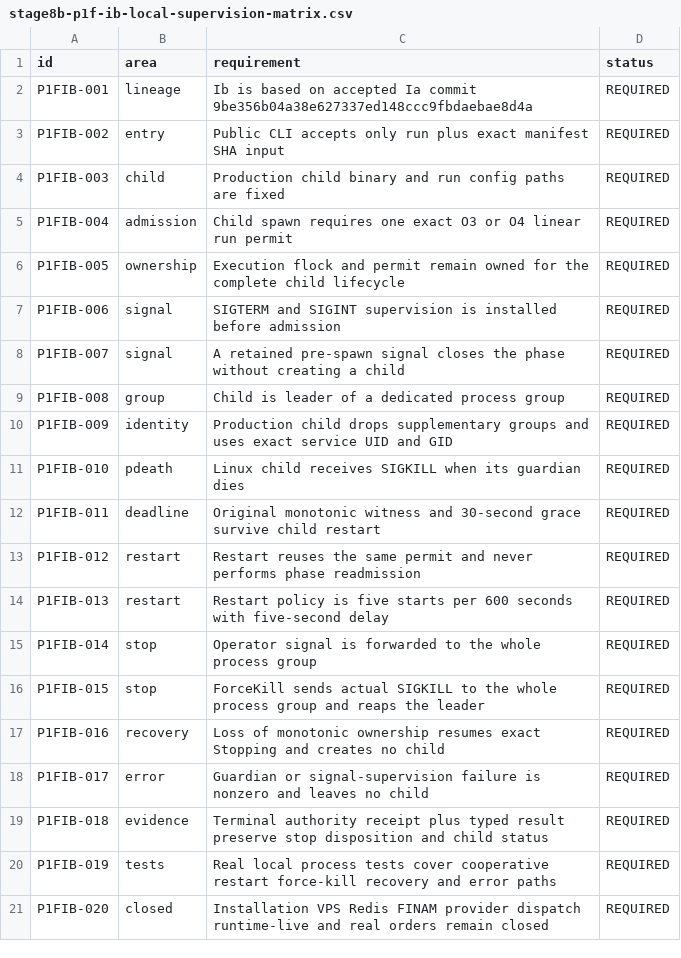
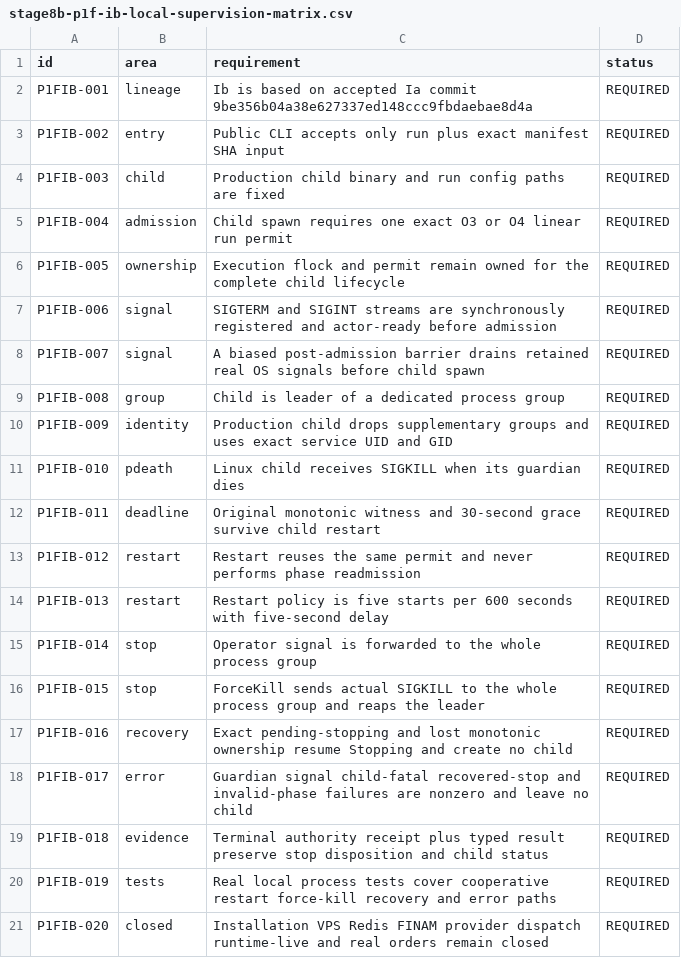
Before and after one commit to DKorolski/moex-trading-gateway-rs, a CSV file: docs/stage-8/stage8b-p1f-ib-local-supervision-matrix.csv, drawn as a sheet.

Commit message:
Close Stage 8B P1F Ib review findings

```diff
--- a/docs/stage-8/stage8b-p1f-ib-local-supervision-matrix.csv
+++ b/docs/stage-8/stage8b-p1f-ib-local-supervision-matrix.csv
@@ -6,4 +6,4 @@ P1FIB-004,admission,Child spawn requires one exact O3 or O4 linear run permit,RE
 P1FIB-005,ownership,Execution flock and permit remain owned for the complete child lifecycle,REQUIRED
-P1FIB-006,signal,SIGTERM and SIGINT supervision is installed before admission,REQUIRED
-P1FIB-007,signal,A retained pre-spawn signal closes the phase without creating a child,REQUIRED
+P1FIB-006,signal,SIGTERM and SIGINT streams are synchronously registered and actor-ready before admission,REQUIRED
+P1FIB-007,signal,A biased post-admission barrier drains retained real OS signals before child spawn,REQUIRED
 P1FIB-008,group,Child is leader of a dedicated process group,REQUIRED
@@ -16,4 +16,4 @@ P1FIB-014,stop,Operator signal is forwarded to the whole process group,REQUIRED
 P1FIB-015,stop,ForceKill sends actual SIGKILL to the whole process group and reaps the leader,REQUIRED
-P1FIB-016,recovery,Loss of monotonic ownership resumes exact Stopping and creates no child,REQUIRED
-P1FIB-017,error,Guardian or signal-supervision failure is nonzero and leaves no child,REQUIRED
+P1FIB-016,recovery,Exact pending-stopping and lost monotonic ownership resume Stopping and create no child,REQUIRED
+P1FIB-017,error,Guardian signal child-fatal recovered-stop and invalid-phase failures are nonzero and leave no child,REQUIRED
 P1FIB-018,evidence,Terminal authority receipt plus typed result preserve stop disposition and child status,REQUIRED
```
Also changed, not shown: 11 other files.
